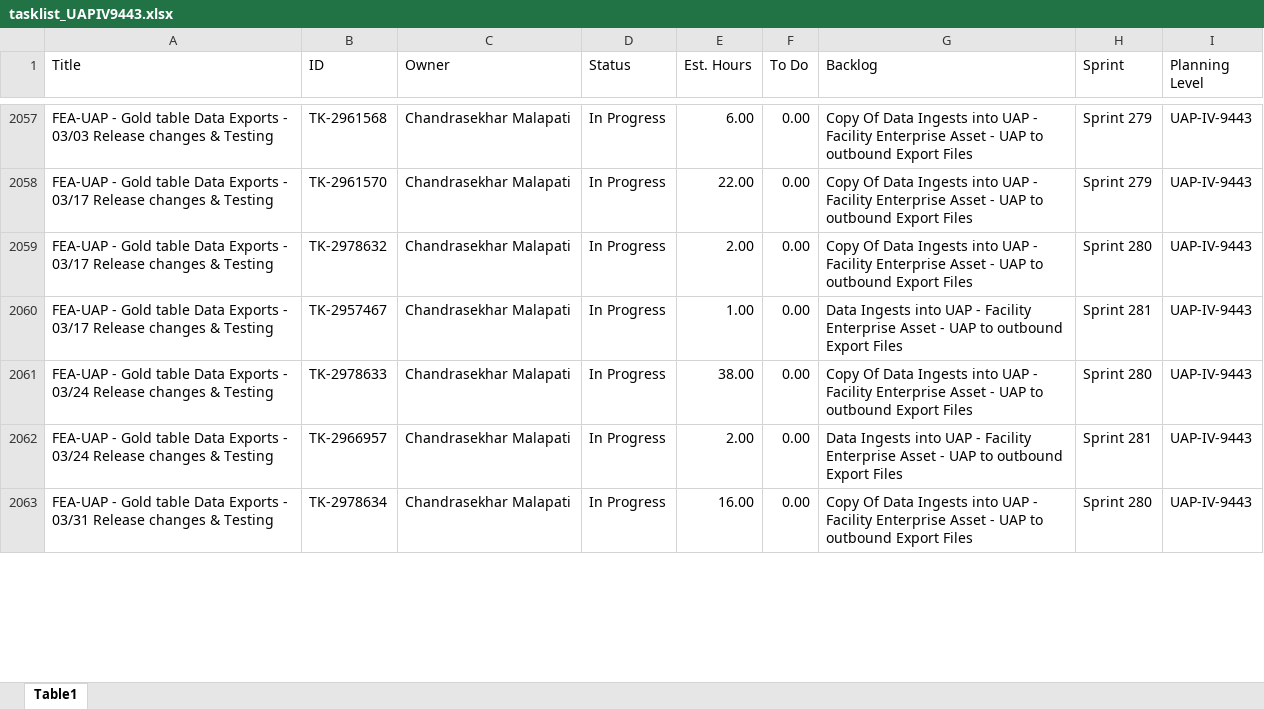
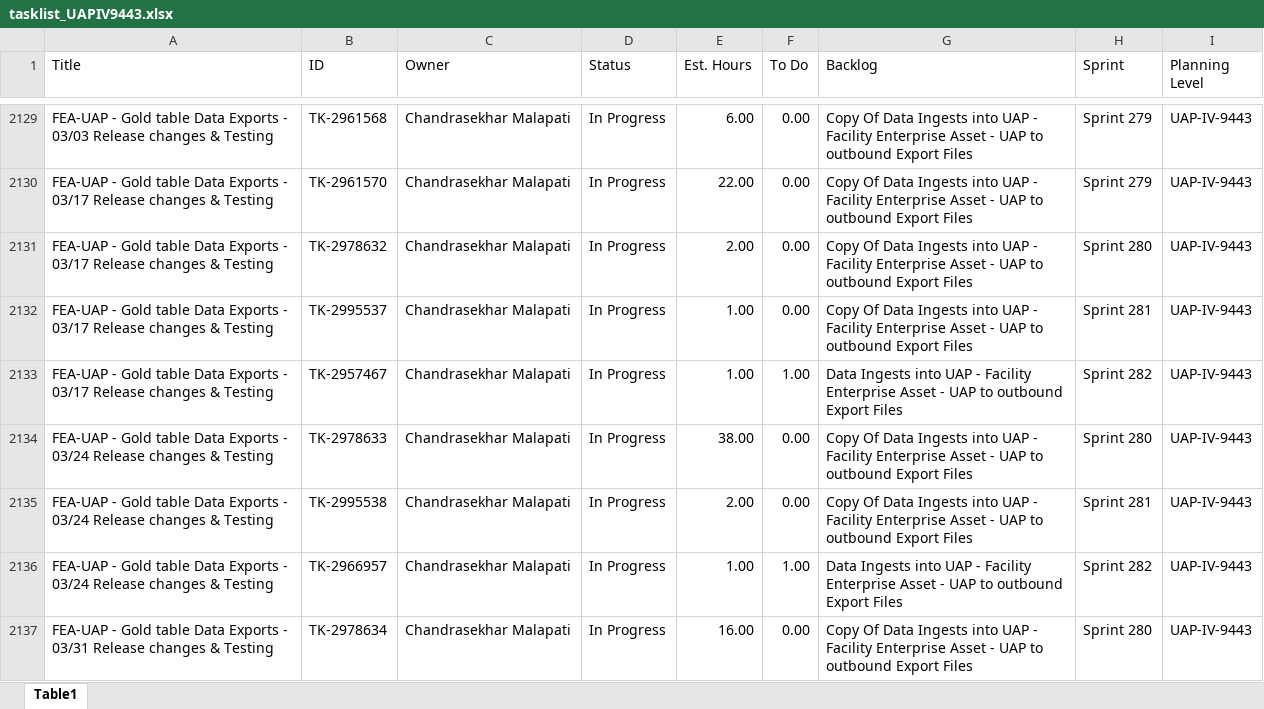
Before and after one commit to usps-dataeng/versionone-dashboard, an Excel workbook: tasklist_UAPIV9443.xlsx, sheet Table1, drawn as a sheet; only a part is shown, gaps mark what is left out; values as stored, in another font and other column widths than the file's, no borders; addresses are those after the commit; the diff covers the shown part only; the diff names each change by its address in the sheet, - before the commit and + after, or states it on an @@ line.

```diff
--- a/tasklist_UAPIV9443.xlsx (sheet Table1)
+++ b/tasklist_UAPIV9443.xlsx (sheet Table1)
+row 2132: FEA-UAP - Gold table Data Exports - 03/17 Release changes & Testing | TK-2995537 | Chandrasekhar Malapati | In Progress | 1.00 | 0.00 | Copy Of Data Ingests into UAP - Facility Enterprise Asset - UAP to outbound Export Files | Sprint 281 | UAP-IV-9443
-F2133 (To Do): 0.00
+F2133 (To Do): 1.00
-H2133 (Sprint): Sprint 281
+H2133 (Sprint): Sprint 282
+row 2135: FEA-UAP - Gold table Data Exports - 03/24 Release changes & Testing | TK-2995538 | Chandrasekhar Malapati | In Progress | 2.00 | 0.00 | Copy Of Data Ingests into UAP - Facility Enterprise Asset - UAP to outbound Export Files | Sprint 281 | UAP-IV-9443
-E2136 (Est. Hours): 2.00
+E2136 (Est. Hours): 1.00
-F2136 (To Do): 0.00
+F2136 (To Do): 1.00
-H2136 (Sprint): Sprint 281
+H2136 (Sprint): Sprint 282
```
Also changed, not shown: 128 added rows, 1 removed row and 232 edited cells elsewhere in this sheet, tasklist_CDAS6441.xlsx, tasklist_EDS4834.xlsx, 5 other files.
